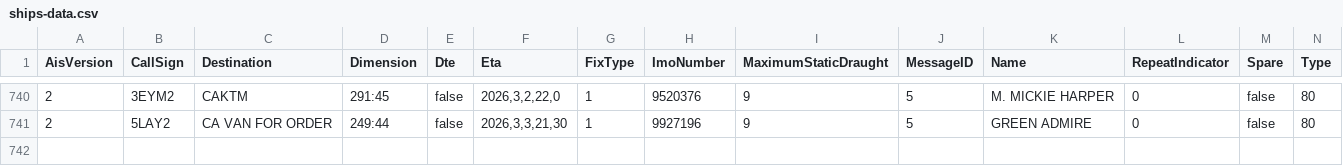
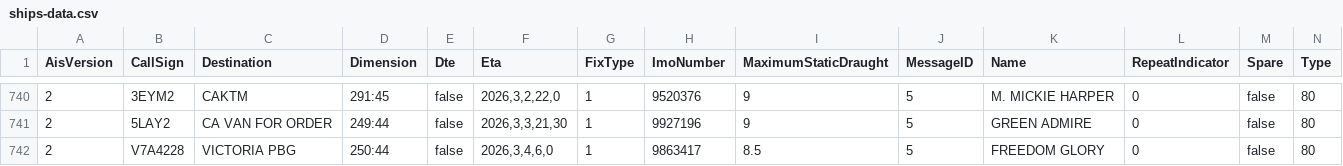
Before and after one commit to vs-postmedia/tanker-tracker, a CSV file: data/ships-data.csv, drawn as a sheet; only a part is shown, gaps mark what is left out; rows hold the shown columns only; the diff names each change by its address in the sheet, - before the commit and + after, or states it on an @@ line.

```diff
--- a/data/ships-data.csv
+++ b/data/ships-data.csv
+row 742: 2 | V7A4228 | VICTORIA PBG | 250:44 | false | 2026,3,4,6,0 | 1 | 9863417 | 8.5 | 5 | FREEDOM GLORY | 0 | false | 80
```
Also changed, not shown: data/output/ships-cumulative.csv, data/output/ships-daily.csv, 5 other files.
